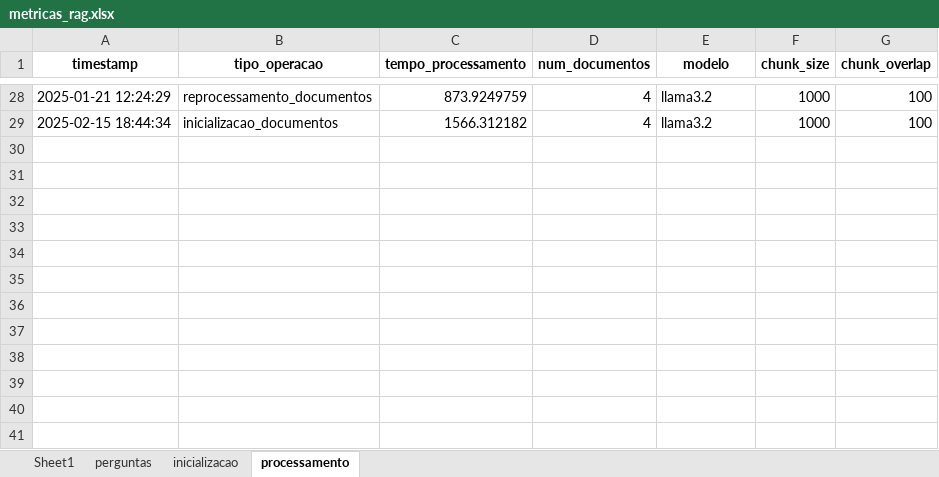
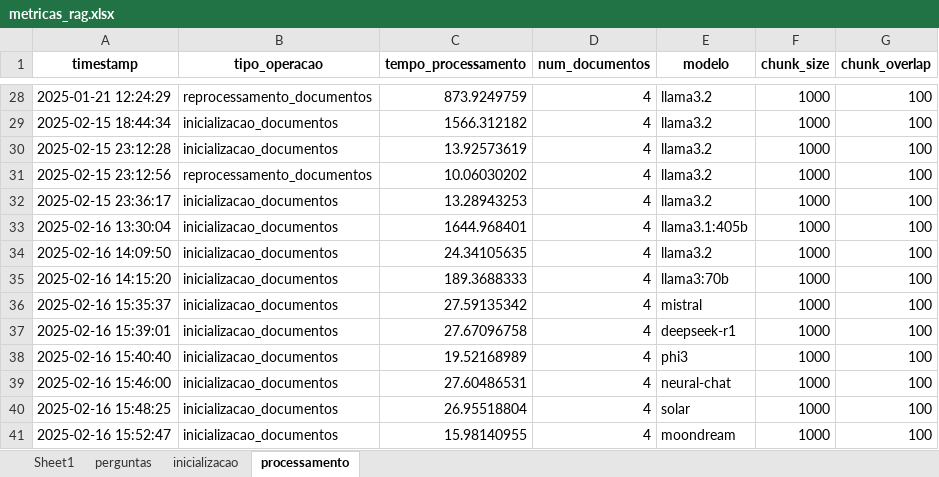
Before and after one commit to lemonte/ia-python-rag-ollama-docker, an Excel workbook: metricas_rag.xlsx, sheet processamento, drawn as a sheet; only a part is shown, gaps mark what is left out; values as stored, in another font and other column widths than the file's, no borders; the diff names each change by its address in the sheet, - before the commit and + after, or states it on an @@ line.

```diff
--- a/metricas_rag.xlsx (sheet processamento)
+++ b/metricas_rag.xlsx (sheet processamento)
+row 30: 2025-02-15 23:12:28 | inicializacao_documentos | 13.92573619 | 4 | llama3.2 | 1000 | 100
+row 31: 2025-02-15 23:12:56 | reprocessamento_documentos | 10.06030202 | 4 | llama3.2 | 1000 | 100
+row 32: 2025-02-15 23:36:17 | inicializacao_documentos | 13.28943253 | 4 | llama3.2 | 1000 | 100
+row 33: 2025-02-16 13:30:04 | inicializacao_documentos | 1644.968401 | 4 | llama3.1:405b | 1000 | 100
+row 34: 2025-02-16 14:09:50 | inicializacao_documentos | 24.34105635 | 4 | llama3.2 | 1000 | 100
+row 35: 2025-02-16 14:15:20 | inicializacao_documentos | 189.3688333 | 4 | llama3:70b | 1000 | 100
+row 36: 2025-02-16 15:35:37 | inicializacao_documentos | 27.59135342 | 4 | mistral | 1000 | 100
+row 37: 2025-02-16 15:39:01 | inicializacao_documentos | 27.67096758 | 4 | deepseek-r1 | 1000 | 100
+row 38: 2025-02-16 15:40:40 | inicializacao_documentos | 19.52168989 | 4 | phi3 | 1000 | 100
+row 39: 2025-02-16 15:46:00 | inicializacao_documentos | 27.60486531 | 4 | neural-chat | 1000 | 100
+row 40: 2025-02-16 15:48:25 | inicializacao_documentos | 26.95518804 | 4 | solar | 1000 | 100
+row 41: 2025-02-16 15:52:47 | inicializacao_documentos | 15.98140955 | 4 | moondream | 1000 | 100
```
Also changed, not shown: sheet perguntas, sheet inicializacao, 9 other files.
